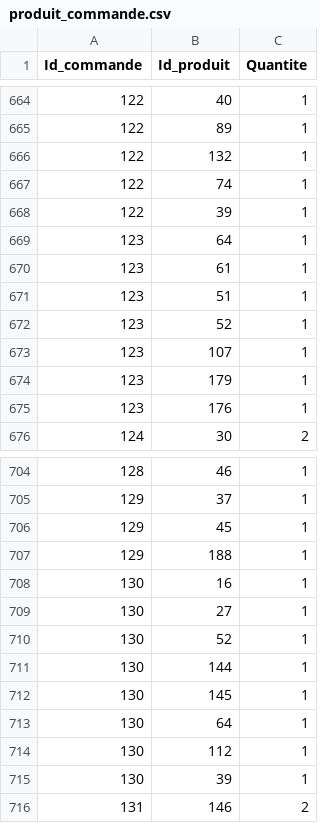
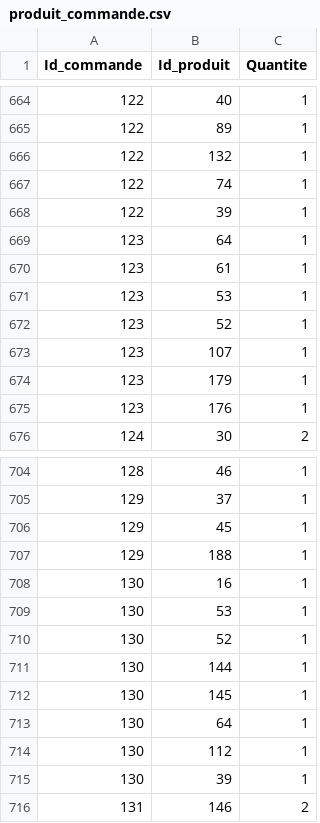
Before and after one commit to mehdimunim/E-commerce-DB, a CSV file: CSV/produit_commande.csv, drawn as a sheet; only a part is shown, gaps mark what is left out.

```diff
--- a/CSV/produit_commande.csv
+++ b/CSV/produit_commande.csv
@@ -670,3 +670,3 @@ Id_commande,Id_produit,Quantite
 123,61,1
-123,51,1
+123,53,1
 123,52,1
@@ -708,3 +708,3 @@ Id_commande,Id_produit,Quantite
 130,16,1
-130,27,1
+130,53,1
 130,52,1
```
Also changed, not shown: 1 other file.
